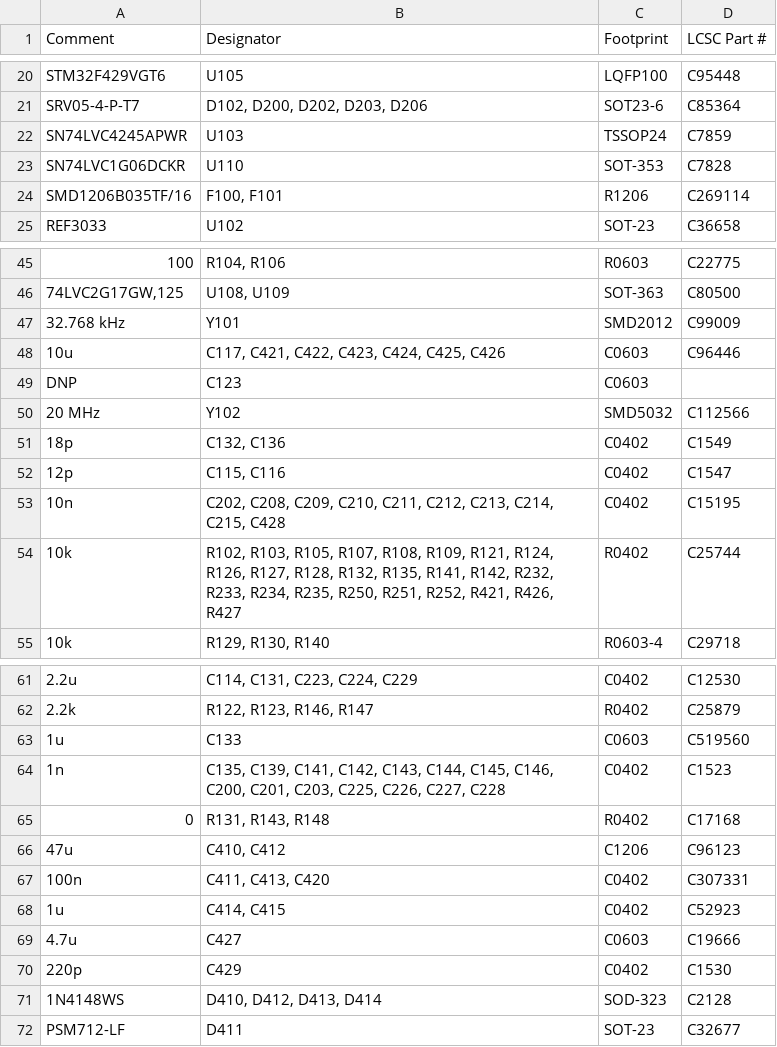
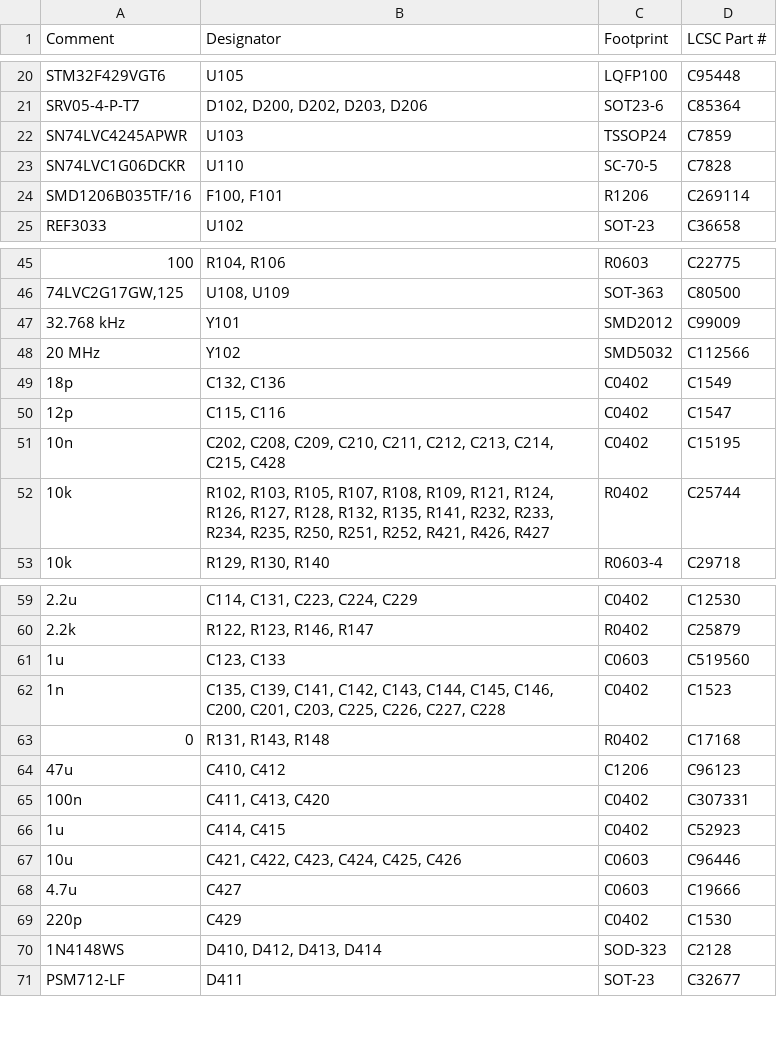
Before and after one commit to ecuhard/hellen-example, a CSV file: boards/stabiljr-v1/board/misc/stabiljr-v1-BOM.csv, drawn as a sheet; only a part is shown, gaps mark what is left out.

```diff
--- a/boards/stabiljr-v1/board/misc/stabiljr-v1-BOM.csv
+++ b/boards/stabiljr-v1/board/misc/stabiljr-v1-BOM.csv
@@ -22,3 +22,3 @@ Comment,Designator,Footprint,LCSC Part #
 "SN74LVC4245APWR","U103","TSSOP24","C7859"
-"SN74LVC1G06DCKR","U110","SOT-353","C7828"
+"SN74LVC1G06DCKR","U110","SC-70-5","C7828"
 "SMD1206B035TF/16","F100, F101","R1206","C269114"
@@ -47,4 +47,2 @@ Comment,Designator,Footprint,LCSC Part #
 "32.768 kHz","Y101","SMD2012","C99009"
-"10u","C117, C421, C422, C423, C424, C425, C426","C0603","C96446"
-"DNP","C123","C0603",""
 "20 MHz","Y102","SMD5032","C112566"
@@ -53,3 +51,3 @@ Comment,Designator,Footprint,LCSC Part #
 "10n","C202, C208, C209, C210, C211, C212, C213, C214, C215, C428","C0402","C15195"
-"10k","R102, R103, R105, R107, R108, R109, R121, R124, R126, R127, R128, R132, R135, R141, R142, R232, R233, R234, R235, R250, R251, R252, R421, R426, R427","R0402","C25744"
+"10k","R102, R103, R105, R107, R108, R109, R121, R124, R126, R127, R128, R132, R135, R141, R232, R233, R234, R235, R250, R251, R252, R421, R426, R427","R0402","C25744"
 "10k","R129, R130, R140","R0603-4","C29718"
@@ -62,3 +60,3 @@ Comment,Designator,Footprint,LCSC Part #
 "2.2k","R122, R123, R146, R147","R0402","C25879"
-"1u","C133","C0603","C519560"
+"1u","C123, C133","C0603","C519560"
 "1n","C135, C139, C141, C142, C143, C144, C145, C146, C200, C201, C203, C225, C226, C227, C228","C0402","C1523"
@@ -68,2 +66,3 @@ Comment,Designator,Footprint,LCSC Part #
 "1u","C414, C415","C0402","C52923"
+"10u","C421, C422, C423, C424, C425, C426","C0603","C96446"
 "4.7u","C427","C0603","C19666"
```
Also changed, not shown: boards/stabiljr-v1/board/stabiljr-v1-BOM-JLC.csv, boards/stabiljr-v1/board/stabiljr-v1-CPL.csv, 27 other files.
